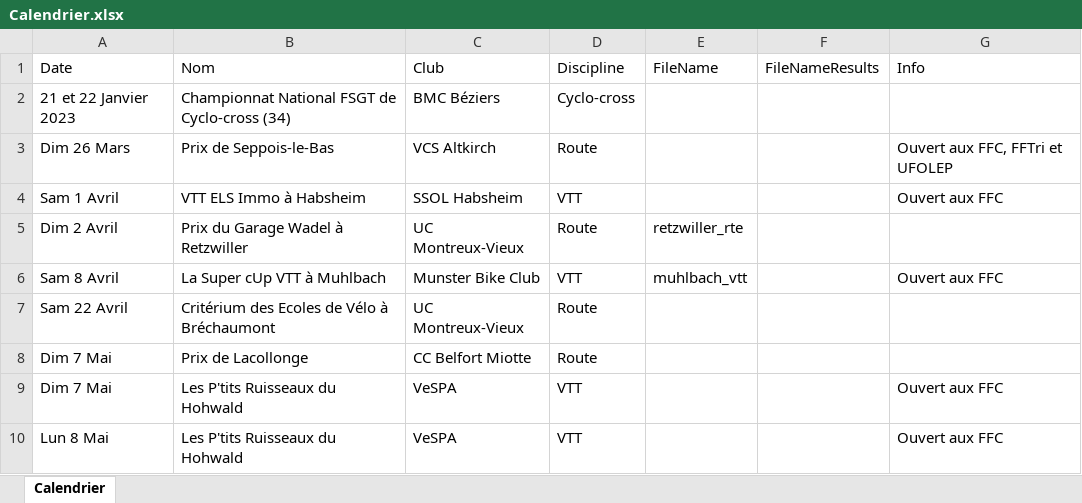
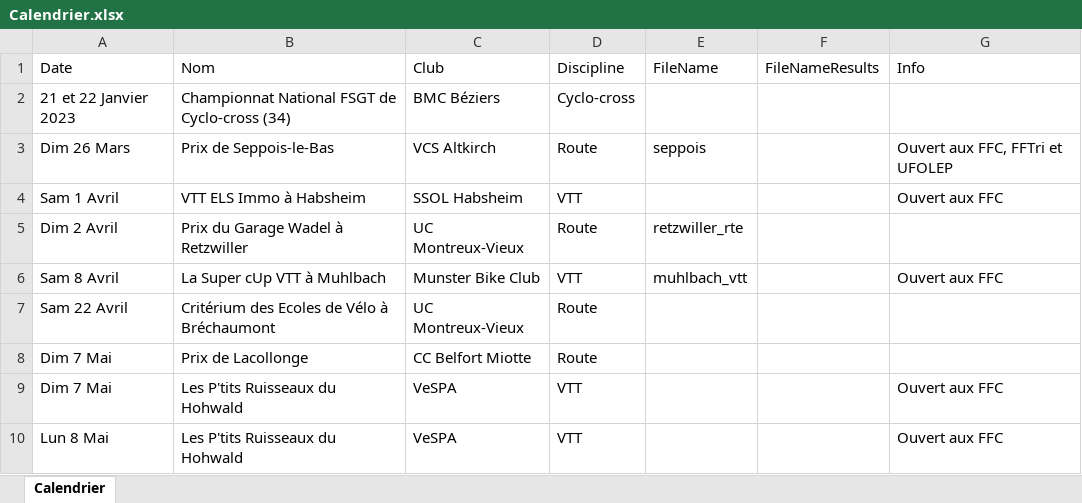
Before and after one commit to FlorianKohler/68-FSGT-Cyclisme-Alsace, an Excel workbook: Calendrier.xlsx, sheet Calendrier, drawn as a sheet; only a part is shown; values as stored, in another font and other column widths than the file's, no borders; the diff names each change by its address in the sheet, - before the commit and + after, or states it on an @@ line.

Commit message:
publi seppois 2023*

```diff
--- a/Calendrier.xlsx (sheet Calendrier)
+++ b/Calendrier.xlsx (sheet Calendrier)
-E3 (FileName): (empty)
+E3 (FileName): seppois
```
Also changed, not shown: 7 other files.
